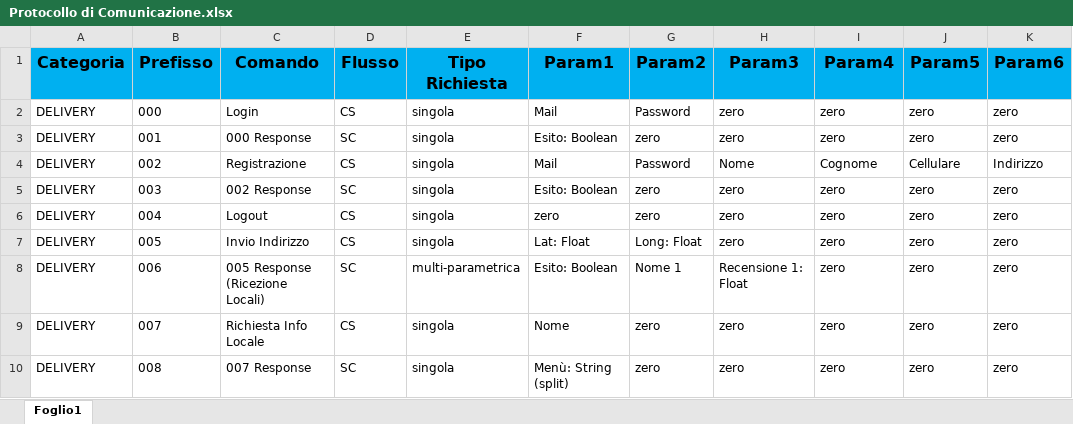
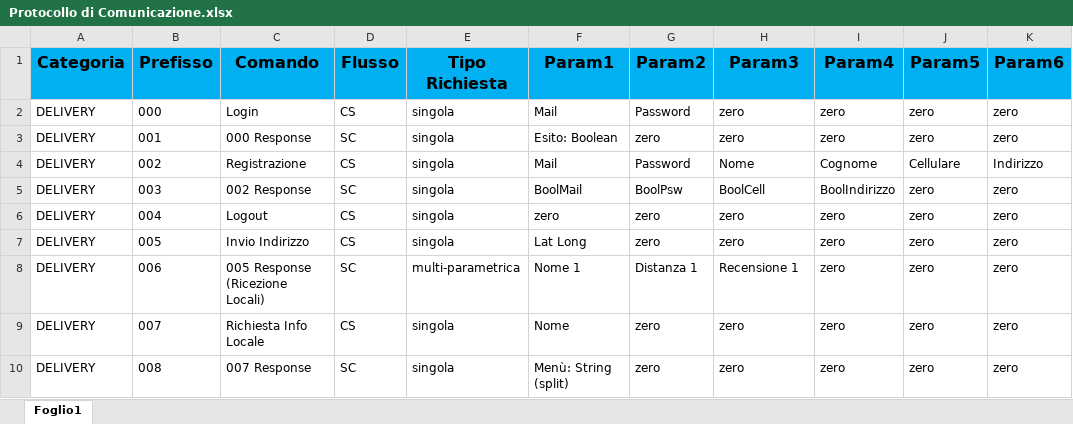
Before and after one commit to AndreaRiboni/SquEat-Final-School-Project, an Excel workbook: Progettazione/Protocollo di Comunicazione.xlsx, sheet Foglio1, drawn as a sheet; only a part is shown; values as stored, in another font and other column widths than the file's, no borders; charts and pictures and conditional formats not drawn; the diff names each change by its address in the sheet, - before the commit and + after, or states it on an @@ line.

Commit message:
Aggiornamento Protocollo
modifica alla richiesta di ricezione locali

```diff
--- a/Progettazione/Protocollo di Comunicazione.xlsx (sheet Foglio1)
+++ b/Progettazione/Protocollo di Comunicazione.xlsx (sheet Foglio1)
-F5 (Param1): Esito: Boolean
+F5 (Param1): BoolMail
-G5 (Param2): zero
+G5 (Param2): BoolPsw
-H5 (Param3): zero
+H5 (Param3): BoolCell
-I5 (Param4): zero
+I5 (Param4): BoolIndirizzo
-F7 (Param1): Lat: Float
+F7 (Param1): Lat Long
-G7 (Param2): Long: Float
+G7 (Param2): zero
-F8 (Param1): Esito: Boolean
+F8 (Param1): Nome 1
-G8 (Param2): Nome 1
+G8 (Param2): Distanza 1
-H8 (Param3): Recensione 1: Float
+H8 (Param3): Recensione 1
```
Also changed, not shown: 1 other file.
